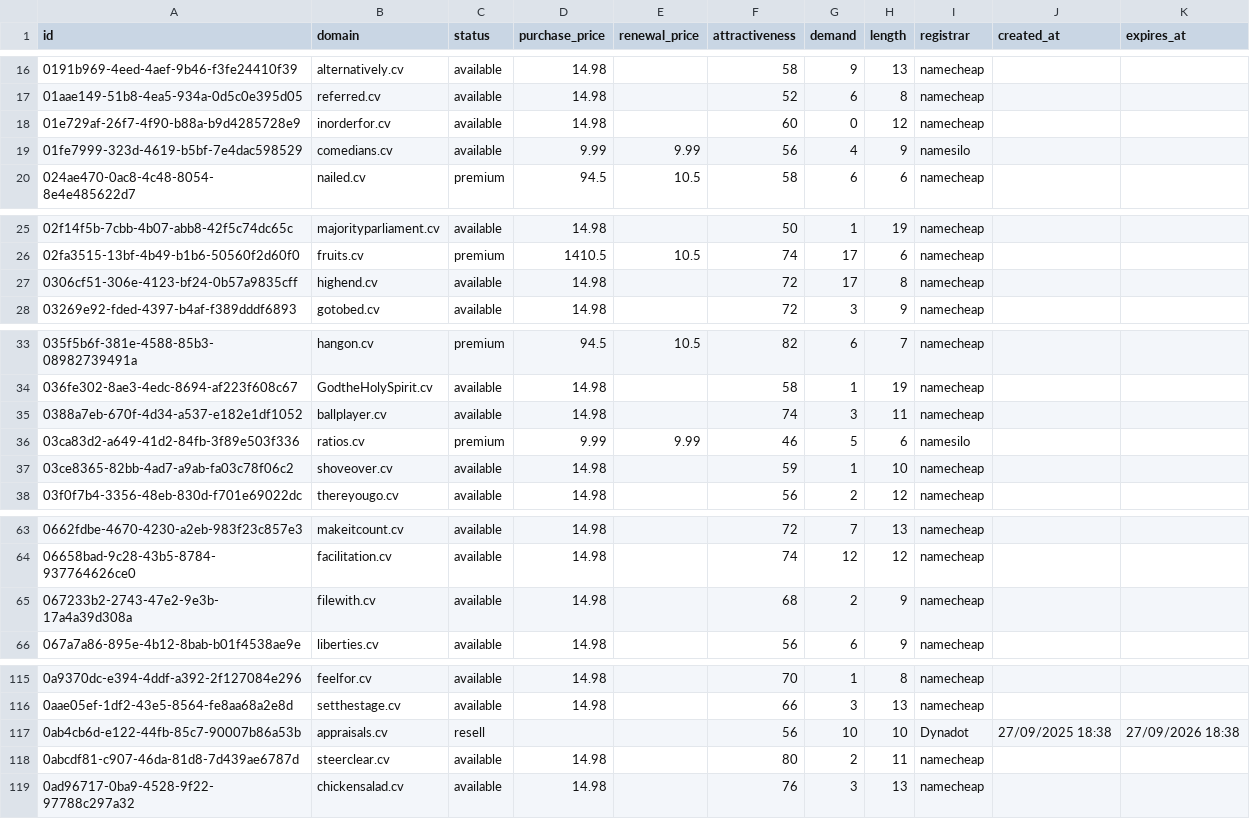
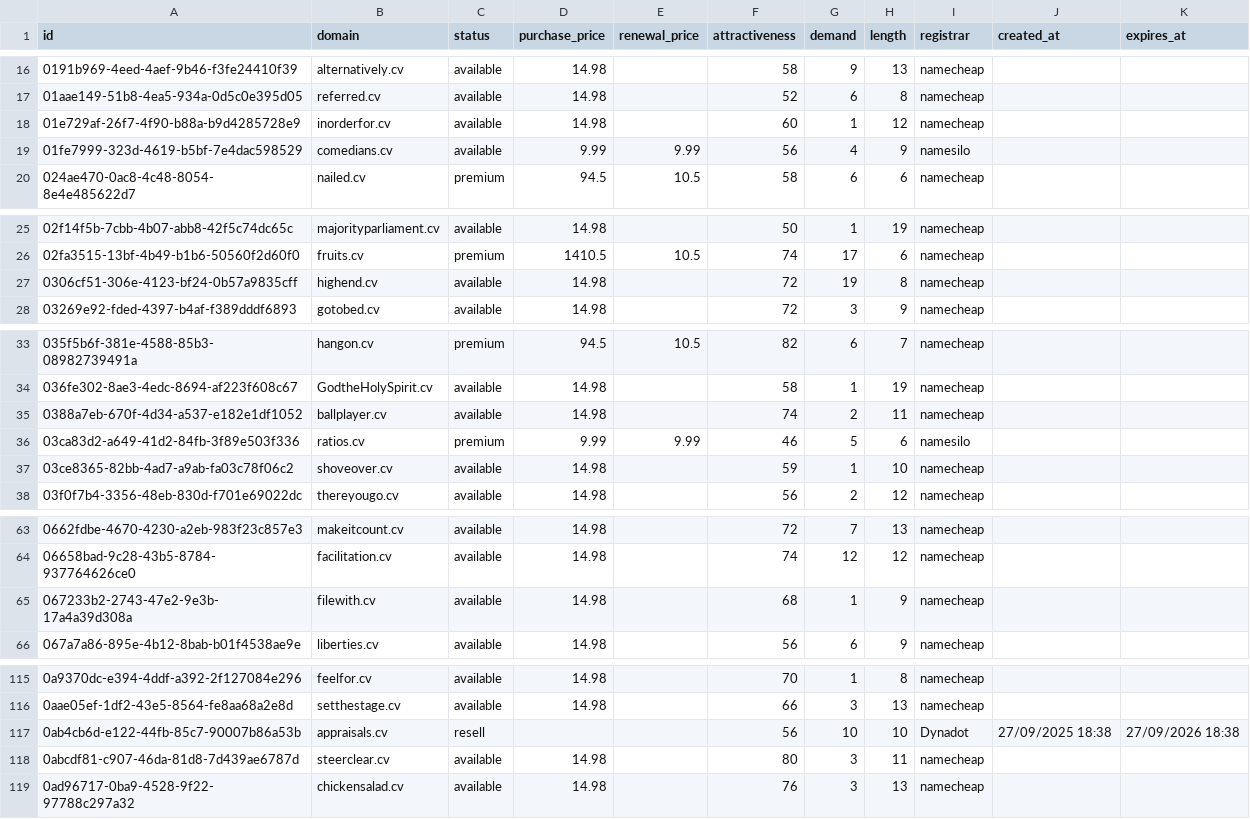
Before and after one commit to UniqueDomains/cv-oneword-domains, a CSV file: cv.csv, drawn as a sheet; only a part is shown, gaps mark what is left out; the diff covers the shown part only.

```diff
--- a/cv.csv
+++ b/cv.csv
@@ -17,3 +17,3 @@ id,domain,status,purchase_price,renewal_price,attractiveness,demand,length,regis
 01aae149-51b8-4ea5-934a-0d5c0e395d05,referred.cv,available,14.98,,52,6,8,namecheap,,
-01e729af-26f7-4f90-b88a-b9d4285728e9,inorderfor.cv,available,14.98,,60,0,12,namecheap,,
+01e729af-26f7-4f90-b88a-b9d4285728e9,inorderfor.cv,available,14.98,,60,1,12,namecheap,,
 01fe7999-323d-4619-b5bf-7e4dac598529,comedians.cv,available,9.99,9.99,56,4,9,namesilo,,
@@ -26,3 +26,3 @@ id,domain,status,purchase_price,renewal_price,attractiveness,demand,length,regis
 02fa3515-13bf-4b49-b1b6-50560f2d60f0,fruits.cv,premium,1410.5,10.5,74,17,6,namecheap,,
-0306cf51-306e-4123-bf24-0b57a9835cff,highend.cv,available,14.98,,72,17,8,namecheap,,
+0306cf51-306e-4123-bf24-0b57a9835cff,highend.cv,available,14.98,,72,19,8,namecheap,,
 03269e92-fded-4397-b4af-f389dddf6893,gotobed.cv,available,14.98,,72,3,9,namecheap,,
@@ -34,3 +34,3 @@ id,domain,status,purchase_price,renewal_price,attractiveness,demand,length,regis
 036fe302-8ae3-4edc-8694-af223f608c67,GodtheHolySpirit.cv,available,14.98,,58,1,19,namecheap,,
-0388a7eb-670f-4d34-a537-e182e1df1052,ballplayer.cv,available,14.98,,74,3,11,namecheap,,
+0388a7eb-670f-4d34-a537-e182e1df1052,ballplayer.cv,available,14.98,,74,2,11,namecheap,,
 03ca83d2-a649-41d2-84fb-3f89e503f336,ratios.cv,premium,9.99,9.99,46,5,6,namesilo,,
@@ -64,3 +64,3 @@ id,domain,status,purchase_price,renewal_price,attractiveness,demand,length,regis
 06658bad-9c28-43b5-8784-937764626ce0,facilitation.cv,available,14.98,,74,12,12,namecheap,,
-067233b2-2743-47e2-9e3b-17a4a39d308a,filewith.cv,available,14.98,,68,2,9,namecheap,,
+067233b2-2743-47e2-9e3b-17a4a39d308a,filewith.cv,available,14.98,,68,1,9,namecheap,,
 067a7a86-895e-4b12-8bab-b01f4538ae9e,liberties.cv,available,14.98,,56,6,9,namecheap,,
@@ -117,3 +117,3 @@ id,domain,status,purchase_price,renewal_price,attractiveness,demand,length,regis
 0ab4cb6d-e122-44fb-85c7-90007b86a53b,appraisals.cv,resell,,,56,10,10,Dynadot,27/09/2025 18:38,27/09/2026 18:38
-0abcdf81-c907-46da-81d8-7d439ae6787d,steerclear.cv,available,14.98,,80,2,11,namecheap,,
+0abcdf81-c907-46da-81d8-7d439ae6787d,steerclear.cv,available,14.98,,80,3,11,namecheap,,
 0ad96717-0ba9-4528-9f22-97788c297a32,chickensalad.cv,available,14.98,,76,3,13,namecheap,,
```
Also changed, not shown: 34 edited cells elsewhere in this file, 4 other files.
